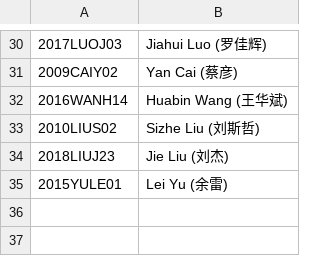
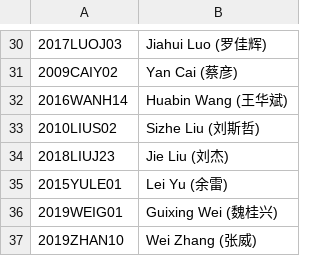
Before and after one commit to MeiZhou-Cube-Association/meizhou-cube-association.github.io, a CSV file: DateGetter/wca_id.csv, drawn as a sheet; only a part is shown, gaps mark what is left out; the diff names each change by its address in the sheet, - before the commit and + after, or states it on an @@ line.

Commit message:
add cubers

```diff
--- a/DateGetter/wca_id.csv
+++ b/DateGetter/wca_id.csv
+row 36: 2019WEIG01 | Guixing Wei (魏桂兴)
+row 37: 2019ZHAN10 | Wei Zhang (张威)
```
